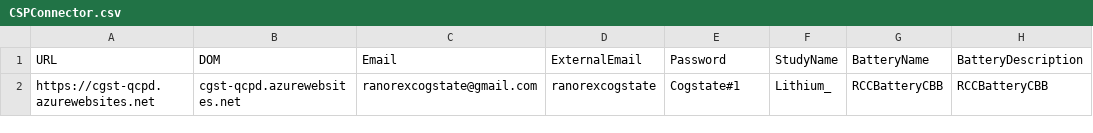
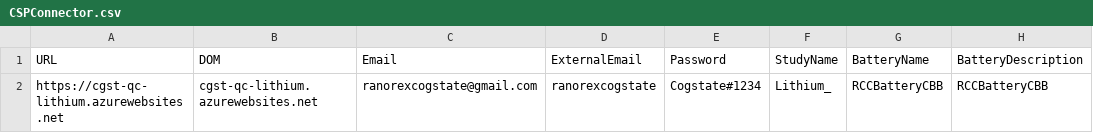
Before and after one commit to zchekir/dll, a CSV file: RedCapCloud/RedCapCloud/CSPConnector.csv, drawn as a sheet; only a part is shown; the diff names each change by its address in the sheet, - before the commit and + after, or states it on an @@ line.

Commit message:
Updated data connectors and variable biniding

```diff
--- a/RedCapCloud/RedCapCloud/CSPConnector.csv
+++ b/RedCapCloud/RedCapCloud/CSPConnector.csv
-A2 (URL): https://cgst-qcpd.azurewebsites.net
+A2 (URL): https://cgst-qc-lithium.azurewebsites.net
-B2 (DOM): cgst-qcpd.azurewebsites.net
+B2 (DOM): cgst-qc-lithium.azurewebsites.net
-E2 (Password): Cogstate#1
+E2 (Password): Cogstate#1234
```
Also changed, not shown: RedCapCloud/RedCapCloud/Authentication.csv, 1 other file.
